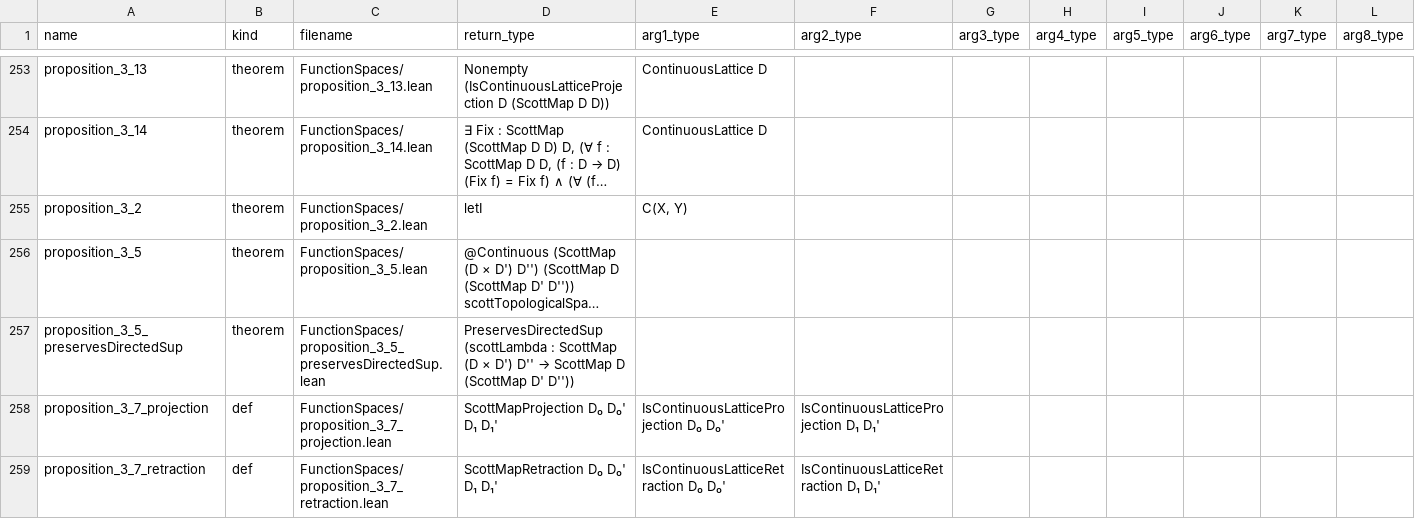
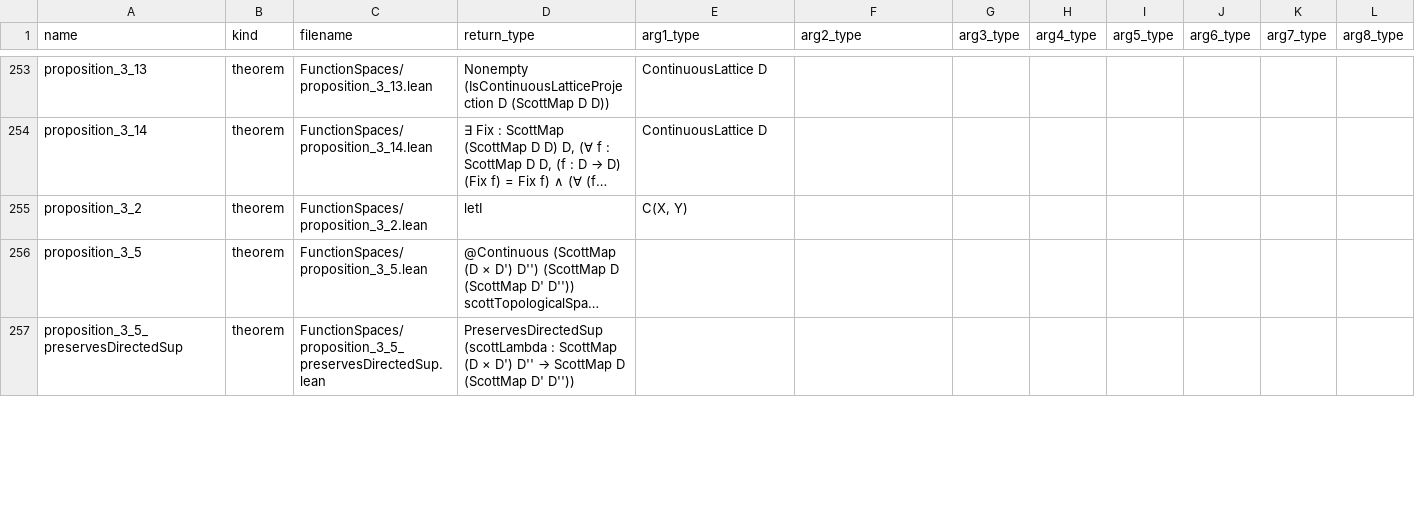
Before and after one commit to catskillsresearch/DomainTheory, a CSV file: DomainTheory/ContinuousLattice/ContinuousLattice.csv, drawn as a sheet; only a part is shown, gaps mark what is left out; long unchanged cells end in …; removed rows and columns are numbered as before the commit, all else as after; rows hold the shown columns only; the diff covers the shown part only; the diff names each change by its address in the sheet, - before the commit and + after, or states it on an @@ line.

```diff
--- a/DomainTheory/ContinuousLattice/ContinuousLattice.csv
+++ b/DomainTheory/ContinuousLattice/ContinuousLattice.csv
-row 258: proposition_3_7_projection | def | FunctionSpaces/proposition_3_7_projection.lean | ScottMapProjection D₀ D₀' D₁ D₁' | IsContinuousLatticeProjection D₀ D₀' | IsContinuousLatticeProjection D₁ D₁'
-row 259: proposition_3_7_retraction | def | FunctionSpaces/proposition_3_7_retraction.lean | ScottMapRetraction D₀ D₀' D₁ D₁' | IsContinuousLatticeRetraction D₀ D₀' | IsContinuousLatticeRetraction D₁ D₁'
```
Also changed, not shown: 1 added row and 9 edited cells elsewhere in this file, 26 other files.
